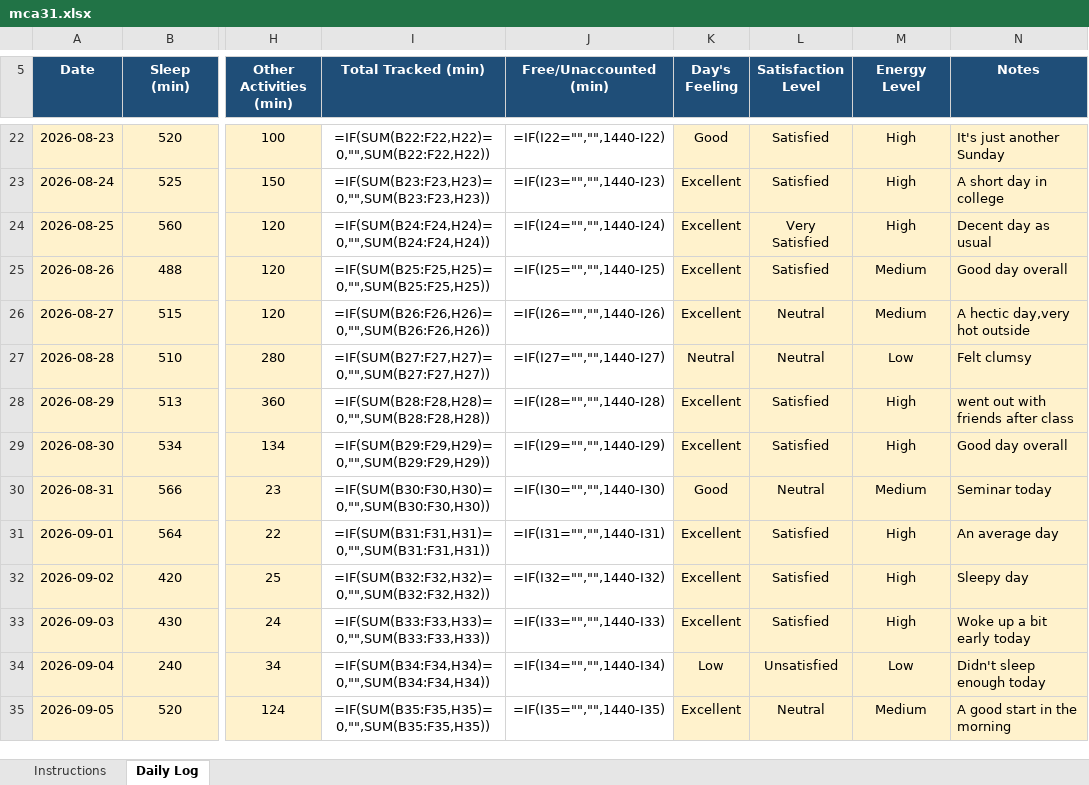
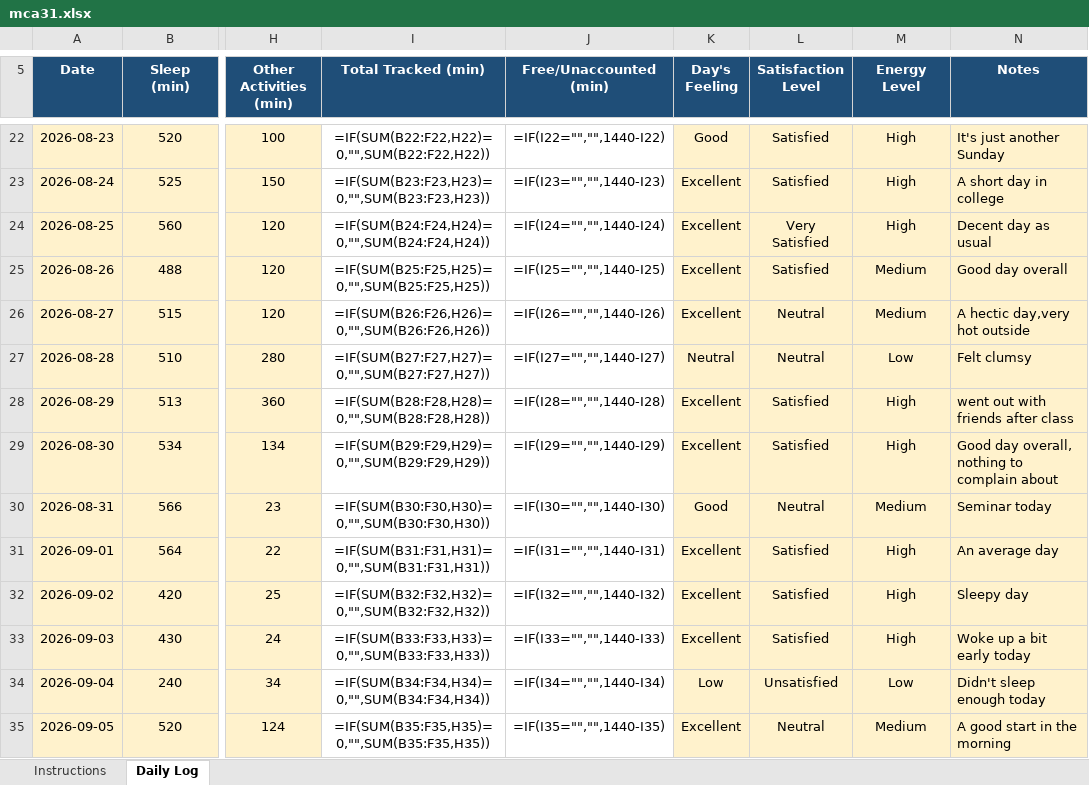
Before and after one commit to ananye532/MCA-30, an Excel workbook: mca31.xlsx, sheet Daily Log, drawn as a sheet; only a part is shown, gaps mark what is left out; values as stored, in another font and other column widths than the file's, no borders; formulas without a stored value are shown as written; conditional formats not drawn; the diff names each change by its address in the sheet, - before the commit and + after, or states it on an @@ line.

```diff
--- a/mca31.xlsx (sheet Daily Log)
+++ b/mca31.xlsx (sheet Daily Log)
-N29 (Notes): Good day overall
+N29 (Notes): Good day overall, nothing to complain about
```
Also changed, not shown: 1 other file.
